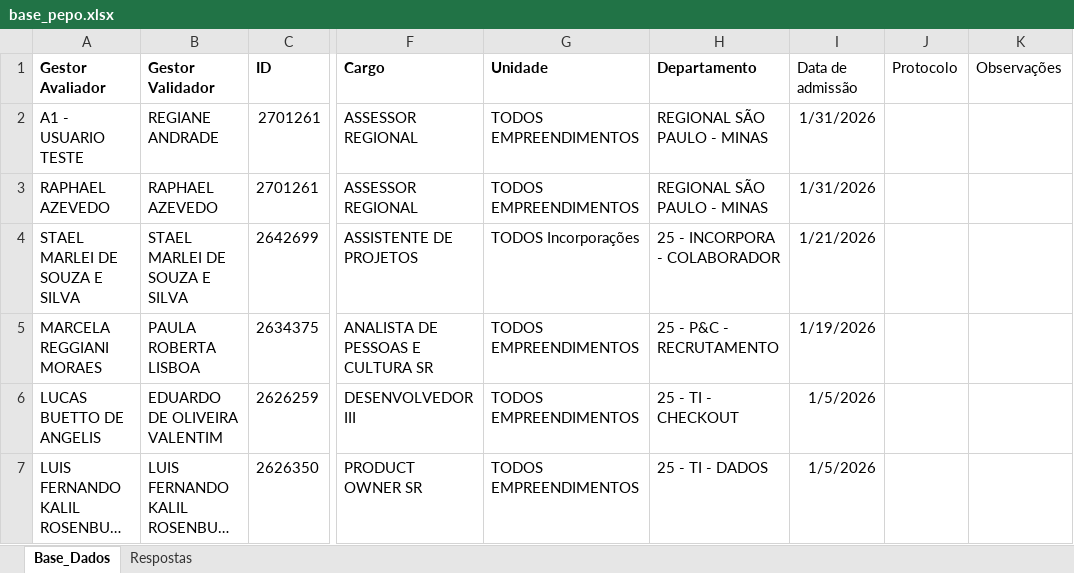
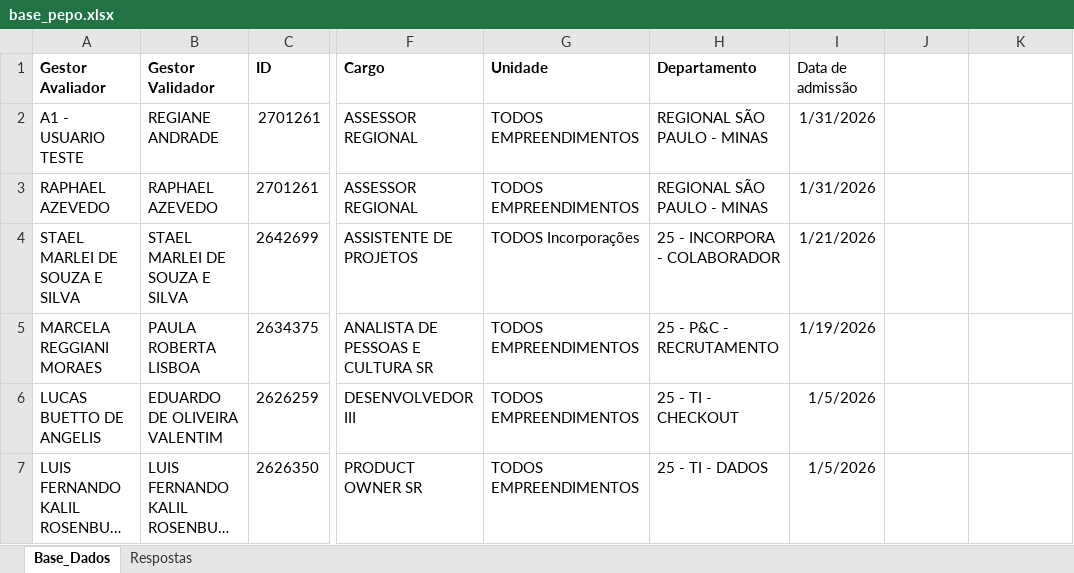
Before and after one commit to peopletodos02/pepo-validacao-2026, an Excel workbook: base_pepo.xlsx, sheet Base_Dados, drawn as a sheet; only a part is shown, gaps mark what is left out; long unchanged cells end in …; values as stored, in another font and other column widths than the file's, no borders; table styles not drawn; the diff names each change by its address in the sheet, - before the commit and + after, or states it on an @@ line.

Commit message:
Add files via upload

```diff
--- a/base_pepo.xlsx (sheet Base_Dados)
+++ b/base_pepo.xlsx (sheet Base_Dados)
-J1: Protocolo
+J1: (empty)
-K1: Observações
+K1: (empty)
```
Also changed, not shown: sheet Respostas.
